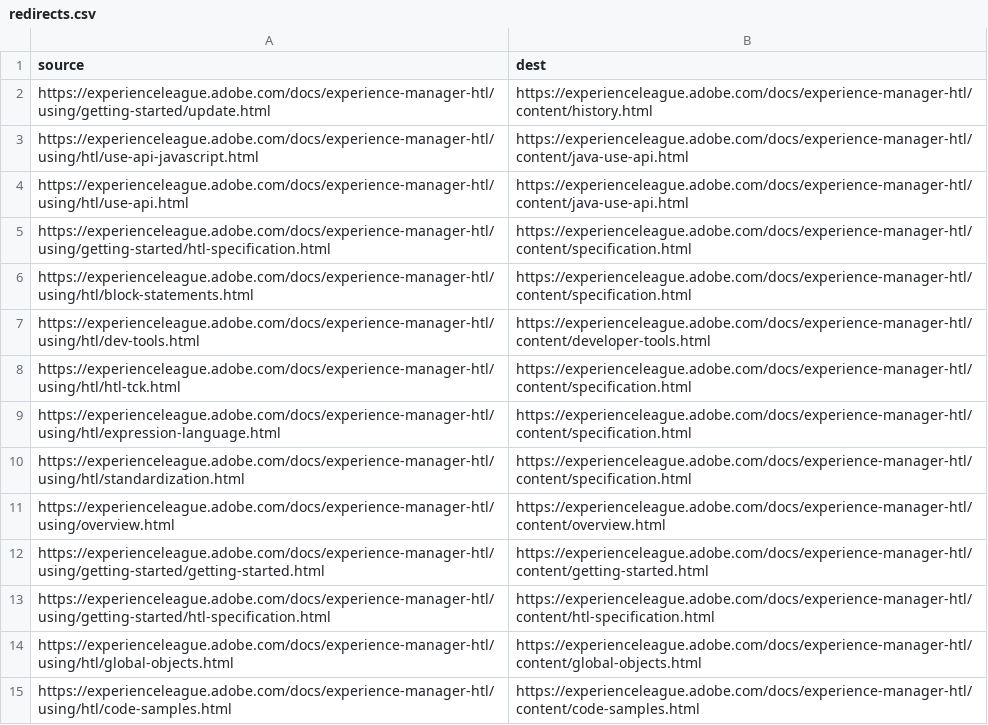
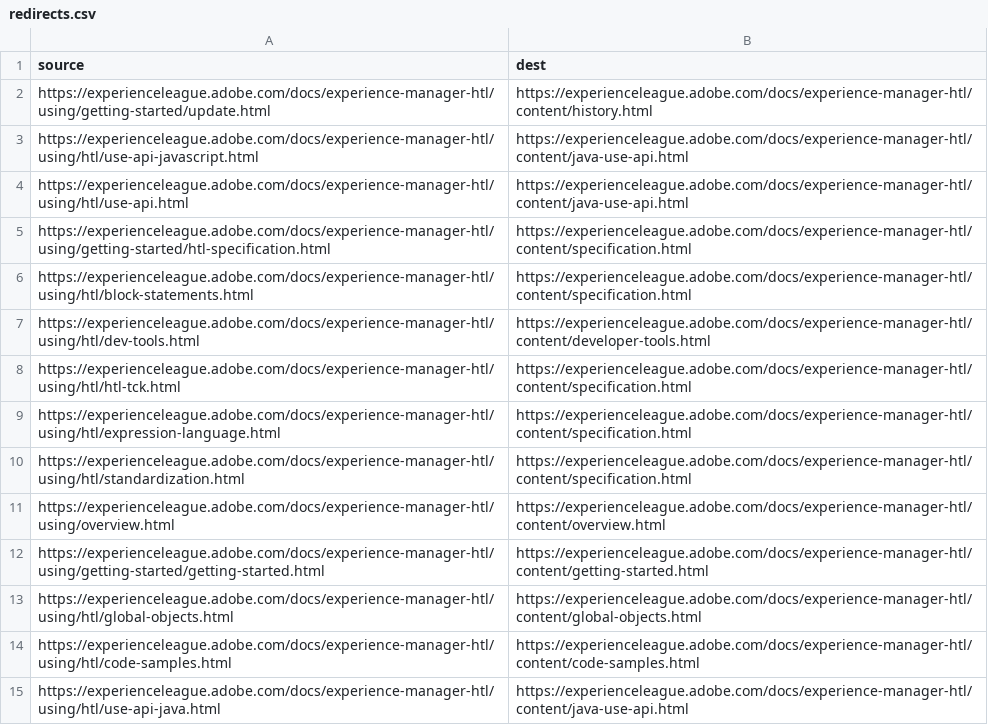
Before and after one commit to AdobeDocs/experience-manager-htl.en, a CSV file: redirects.csv, drawn as a sheet; removed rows and columns are numbered as before the commit, all else as after; the diff names each change by its address in the sheet, - before the commit and + after, or states it on an @@ line.

Commit message:
Missing redirect

```diff
--- a/redirects.csv
+++ b/redirects.csv
-row 13: https://experienceleague.adobe.com/docs/experience-manager-htl/using/getting-started/htl-specification.html | https://experienceleague.adobe.com/docs/experience-manager-htl/content/htl-specification.html
+row 15: https://experienceleague.adobe.com/docs/experience-manager-htl/using/htl/use-api-java.html | https://experienceleague.adobe.com/docs/experience-manager-htl/content/java-use-api.html
```
